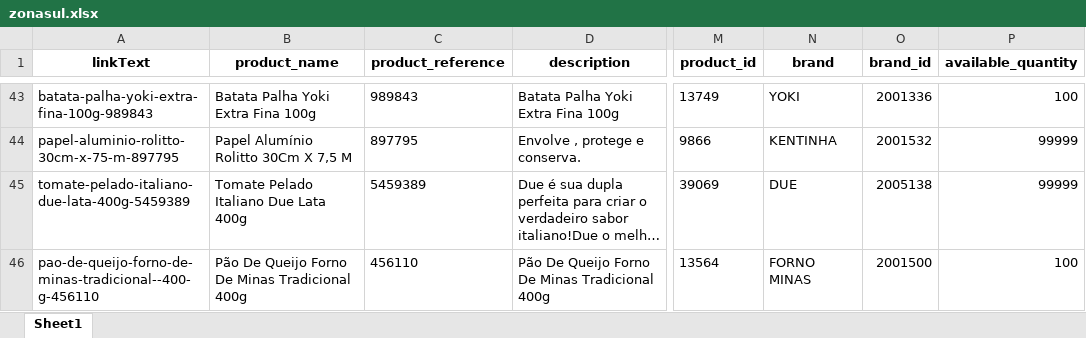
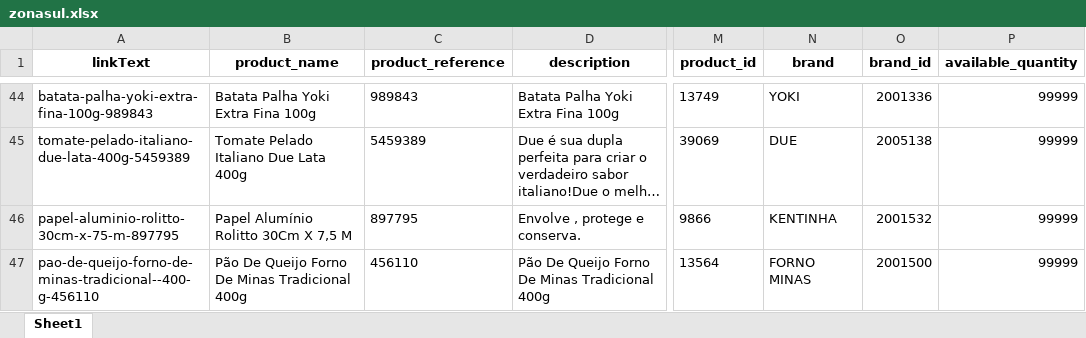
Before and after one commit to lfkopp/monitor_precos, an Excel workbook: zonasul.xlsx, sheet Sheet1, drawn as a sheet; only a part is shown, gaps mark what is left out; long unchanged cells end in …; values as stored, in another font and other column widths than the file's, no borders; addresses are those after the commit; the diff covers the shown part only; the diff names each change by its address in the sheet, - before the commit and + after, or states it on an @@ line.

```diff
--- a/zonasul.xlsx (sheet Sheet1)
+++ b/zonasul.xlsx (sheet Sheet1)
-P44 (available_quantity): 100
+P44 (available_quantity): 99999
-P47 (available_quantity): 100
+P47 (available_quantity): 99999
```
Also changed, not shown: 11 added rows, 13 removed rows, 5 moved rows and 6 edited cells elsewhere in this sheet, 2 other files.
